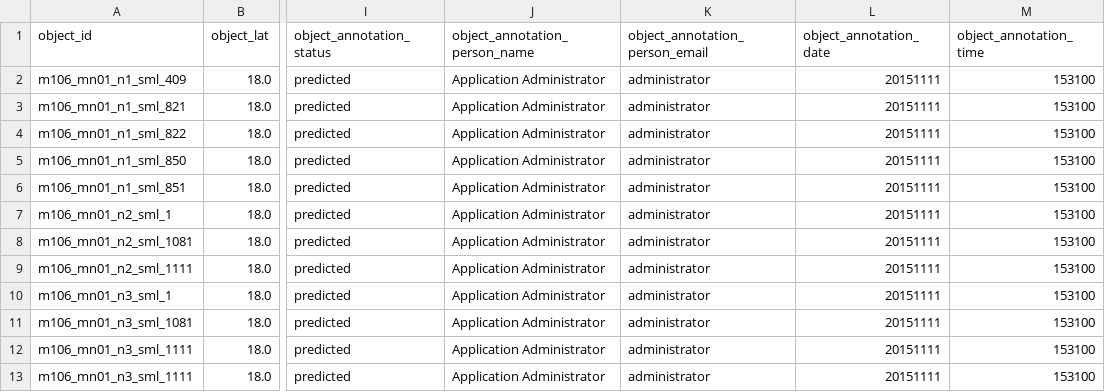
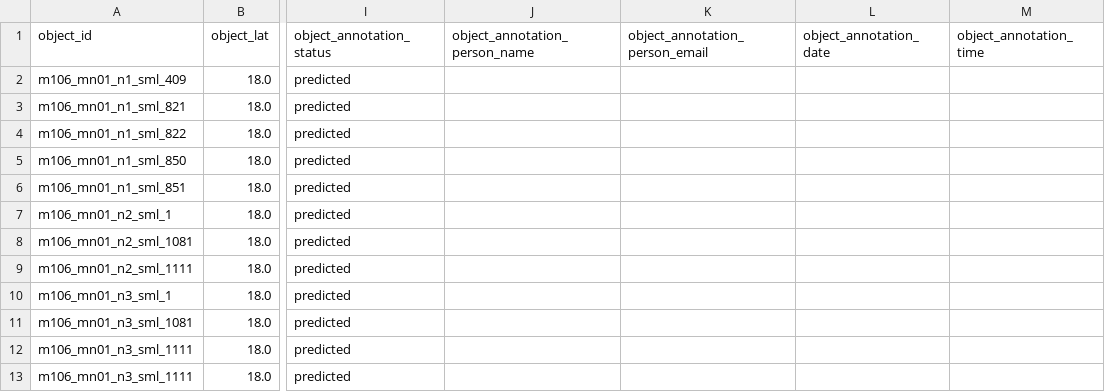
Before and after one commit to ecotaxa/ecotaxa_back, a TSV file: QA/py/data/ref_exports/doi/ecotaxa_export_1_20210530_1122.tsv, drawn as a sheet; only a part is shown, gaps mark what is left out; the diff names each change by its address in the sheet, - before the commit and + after, or states it on an @@ line.

Commit message:
feat: consistency of imported-with-a-state objects

```diff
--- a/QA/py/data/ref_exports/doi/ecotaxa_export_1_20210530_1122.tsv
+++ b/QA/py/data/ref_exports/doi/ecotaxa_export_1_20210530_1122.tsv
-J2:J13 (object_annotation_person_name): Application Administrator
+J2:J13 (object_annotation_person_name): (empty)
-K2:K13 (object_annotation_person_email): administrator
+K2:K13 (object_annotation_person_email): (empty)
-L2:L13 (object_annotation_date): 20151111
+L2:L13 (object_annotation_date): (empty)
-M2:M13 (object_annotation_time): 153100
+M2:M13 (object_annotation_time): (empty)
```
Also changed, not shown: QA/py/data/ref_exports/bak_all_images/m106_mn01_n1_sml/ecotaxa_m106_mn01_n1_sml.tsv, QA/py/data/ref_exports/bak_no_image/m106_mn01_n1_sml/ecotaxa_m106_mn01_n1_sml.tsv, 34 other files.
